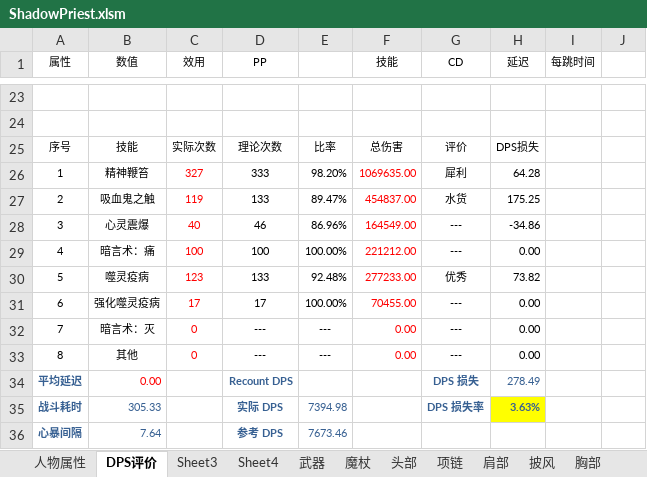
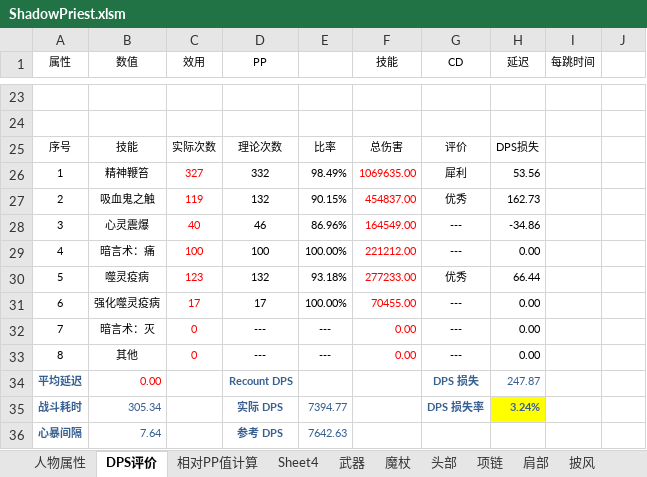
Before and after one commit to ak48disk/dpscalclua, an Excel workbook: ShadowPriest.xlsm, sheet DPS评价, drawn as a sheet; only a part is shown, gaps mark what is left out; values as stored, in another font and other column widths than the file's, no borders; table styles not drawn; the diff covers the shown part only; the diff names each change by its address in the sheet, - before the commit and + after, or states it on an @@ line.

```diff
--- a/ShadowPriest.xlsm (sheet DPS评价)
+++ b/ShadowPriest.xlsm (sheet DPS评价)
-sheet tab: Sheet3
+sheet tab: 相对PP值计算
-D26 (PP): 333
+D26 (PP): 332
-E26: 98.20%
+E26: 98.49%
-H26 (延迟): 64.28
+H26 (延迟): 53.56
-D27 (PP): 133
+D27 (PP): 132
-E27: 89.47%
+E27: 90.15%
-G27 (CD): 水货
+G27 (CD): 优秀
-H27 (延迟): 175.25
+H27 (延迟): 162.73
-D30 (PP): 133
+D30 (PP): 132
-E30: 92.48%
+E30: 93.18%
-H30 (延迟): 73.82
+H30 (延迟): 66.44
-H34 (延迟): 278.49
+H34 (延迟): 247.87
-B35 (数值): 305.33
+B35 (数值): 305.34
-E35: 7394.98
+E35: 7394.77
-H35 (延迟): 3.63%
+H35 (延迟): 3.24%
-E36: 7673.46
+E36: 7642.63
```
Also changed, not shown: 42 edited cells elsewhere in this sheet, sheet 相对PP值计算, sheet 人物属性, sheet 手指, charts or pictures, 1 other file.
